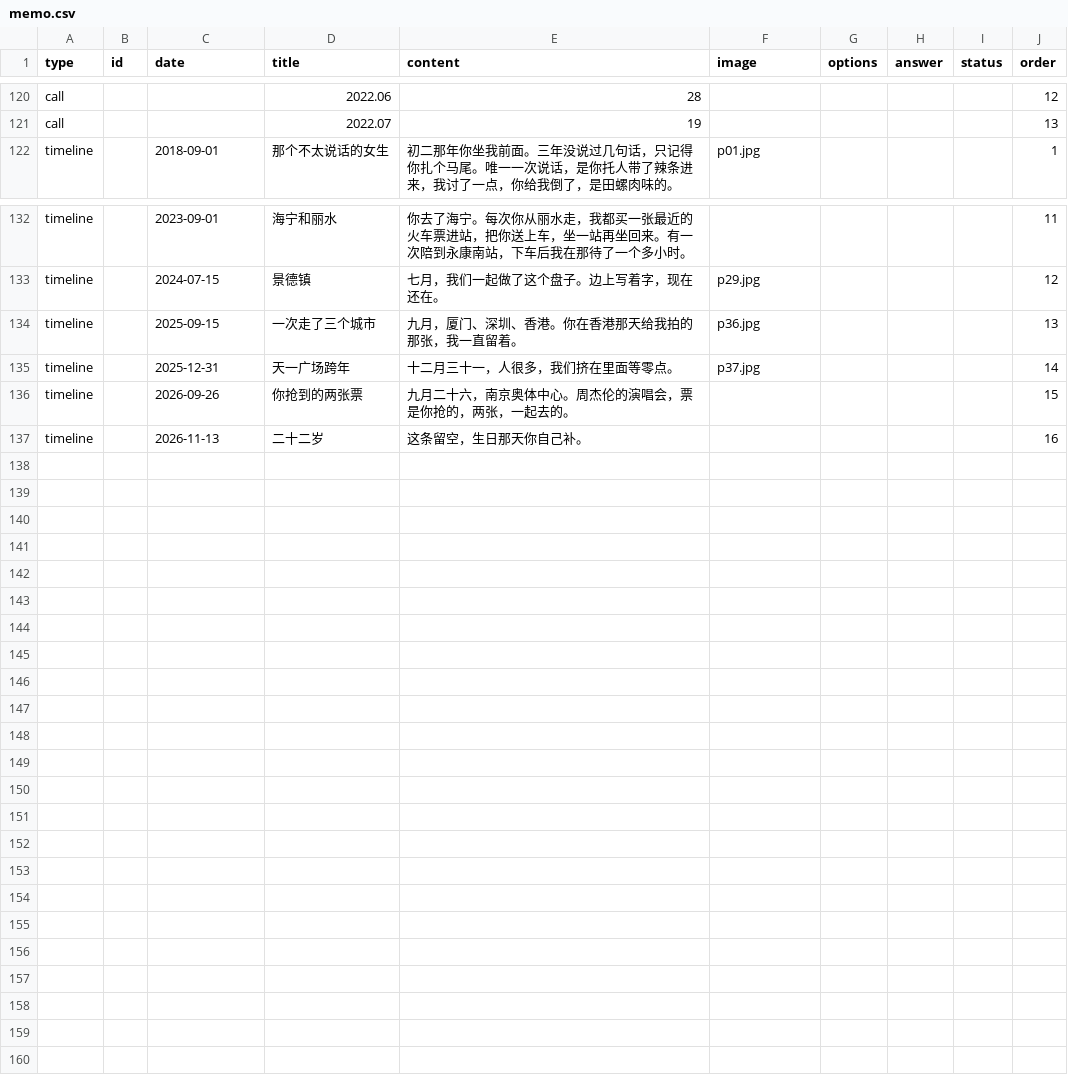
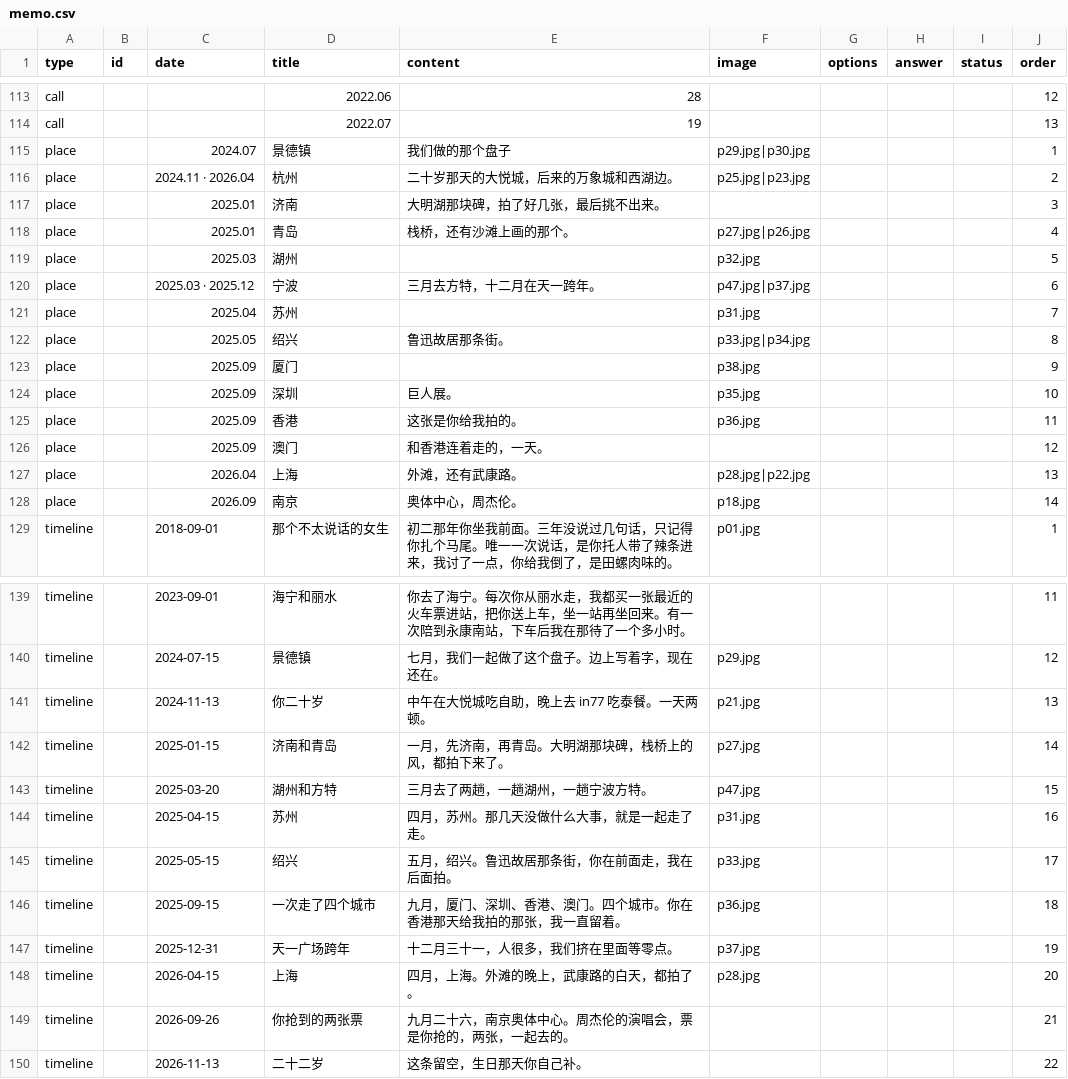
Before and after one commit to genius0707/ForHer, a CSV file: memo.csv, drawn as a sheet; only a part is shown, gaps mark what is left out; the diff covers the shown part only.

Commit message:
时间线补城市、城市列表扩到14座、加载优化: memo.csv

```diff
--- a/memo.csv
+++ b/memo.csv
@@ -125,2 +118,16 @@ call,,,2022.06,28,,,,,12
 call,,,2022.07,19,,,,,13
+place,,2024.07,景德镇,我们做的那个盘子,p29.jpg|p30.jpg,,,,1
+place,,2024.11 · 2026.04,杭州,二十岁那天的大悦城，后来的万象城和西湖边。,p25.jpg|p23.jpg,,,,2
+place,,2025.01,济南,大明湖那块碑，拍了好几张，最后挑不出来。,,,,,3
+place,,2025.01,青岛,栈桥，还有沙滩上画的那个。,p27.jpg|p26.jpg,,,,4
+place,,2025.03,湖州,,p32.jpg,,,,5
+place,,2025.03 · 2025.12,宁波,三月去方特，十二月在天一跨年。,p47.jpg|p37.jpg,,,,6
+place,,2025.04,苏州,,p31.jpg,,,,7
+place,,2025.05,绍兴,鲁迅故居那条街。,p33.jpg|p34.jpg,,,,8
+place,,2025.09,厦门,,p38.jpg,,,,9
+place,,2025.09,深圳,巨人展。,p35.jpg,,,,10
+place,,2025.09,香港,这张是你给我拍的。,p36.jpg,,,,11
+place,,2025.09,澳门,和香港连着走的，一天。,,,,,12
+place,,2026.04,上海,外滩，还有武康路。,p28.jpg|p22.jpg,,,,13
+place,,2026.09,南京,奥体中心，周杰伦。,p18.jpg,,,,14
 timeline,,2018-09-01,那个不太说话的女生,初二那年你坐我前面。三年没说过几句话，只记得你扎个马尾。唯一一次说话，是你托人带了辣条进来，我讨了一点，你给我倒了，是田螺肉味的。,p01.jpg,,,,1
@@ -137,5 +144,11 @@ timeline,,2023-09-01,海宁和丽水,你去了海宁。每次你从丽水走，
 timeline,,2024-07-15,景德镇,七月，我们一起做了这个盘子。边上写着字，现在还在。,p29.jpg,,,,12
-timeline,,2025-09-15,一次走了三个城市,九月，厦门、深圳、香港。你在香港那天给我拍的那张，我一直留着。,p36.jpg,,,,13
-timeline,,2025-12-31,天一广场跨年,十二月三十一，人很多，我们挤在里面等零点。,p37.jpg,,,,14
-timeline,,2026-09-26,你抢到的两张票,九月二十六，南京奥体中心。周杰伦的演唱会，票是你抢的，两张，一起去的。,,,,,15
-timeline,,2026-11-13,二十二岁,这条留空，生日那天你自己补。,,,,,16
+timeline,,2024-11-13,你二十岁,中午在大悦城吃自助，晚上去 in77 吃泰餐。一天两顿。,p21.jpg,,,,13
+timeline,,2025-01-15,济南和青岛,一月，先济南，再青岛。大明湖那块碑，栈桥上的风，都拍下来了。,p27.jpg,,,,14
+timeline,,2025-03-20,湖州和方特,三月去了两趟，一趟湖州，一趟宁波方特。,p47.jpg,,,,15
+timeline,,2025-04-15,苏州,四月，苏州。那几天没做什么大事，就是一起走了走。,p31.jpg,,,,16
+timeline,,2025-05-15,绍兴,五月，绍兴。鲁迅故居那条街，你在前面走，我在后面拍。,p33.jpg,,,,17
+timeline,,2025-09-15,一次走了四个城市,九月，厦门、深圳、香港、澳门。四个城市。你在香港那天给我拍的那张，我一直留着。,p36.jpg,,,,18
+timeline,,2025-12-31,天一广场跨年,十二月三十一，人很多，我们挤在里面等零点。,p37.jpg,,,,19
+timeline,,2026-04-15,上海,四月，上海。外滩的晚上，武康路的白天，都拍了。,p28.jpg,,,,20
+timeline,,2026-09-26,你抢到的两张票,九月二十六，南京奥体中心。周杰伦的演唱会，票是你抢的，两张，一起去的。,,,,,21
+timeline,,2026-11-13,二十二岁,这条留空，生日那天你自己补。,,,,,22
```
Also changed, not shown: 6 removed rows and 2 edited cells elsewhere in this file.
